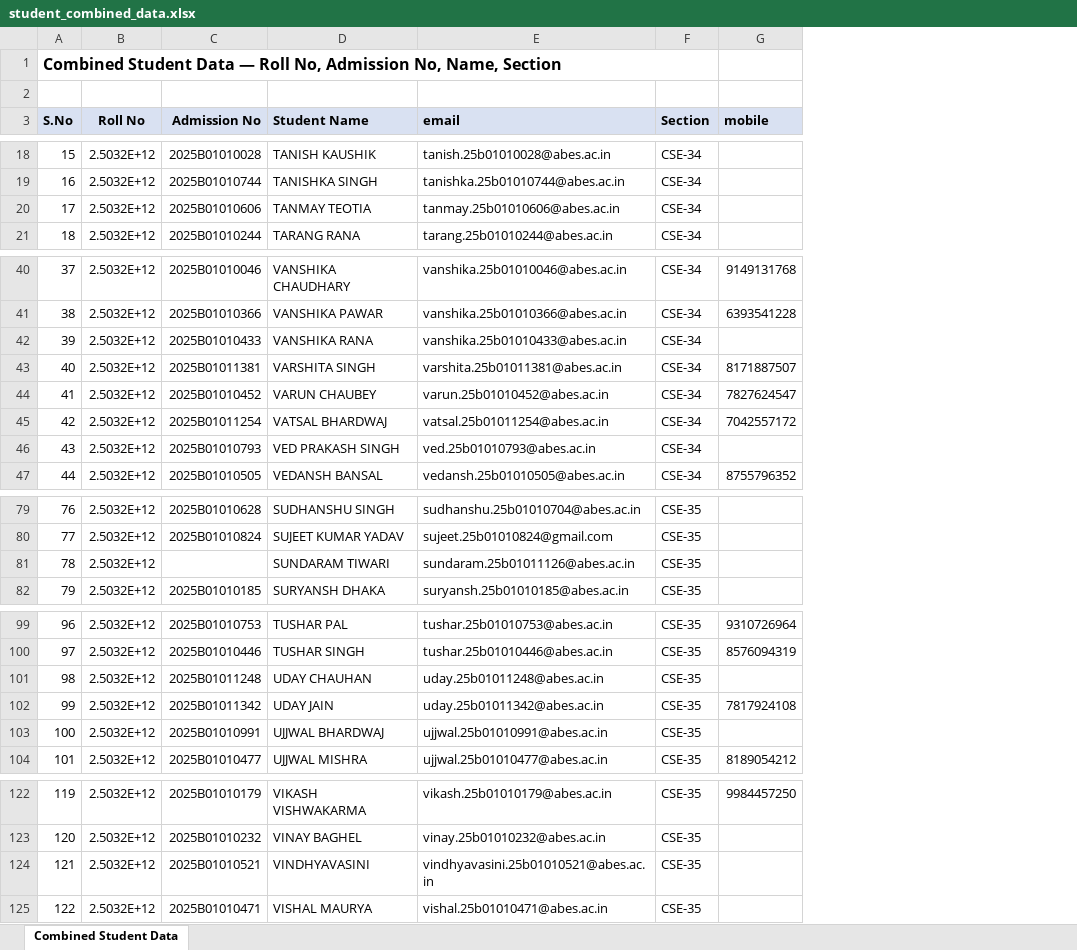
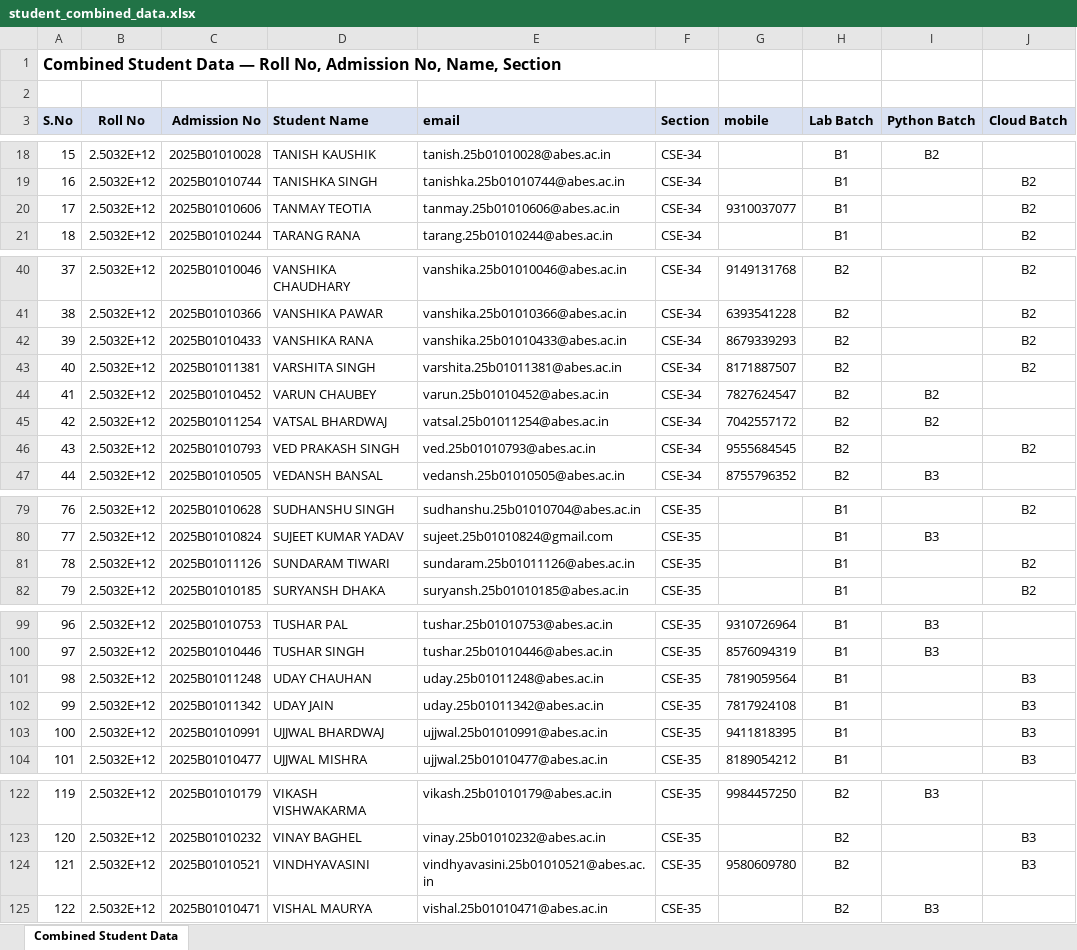
Before and after one commit to VanshSaxena1307/Attendance-Companion, an Excel workbook: data/seed/student_combined_data.xlsx, sheet Combined Student Data, drawn as a sheet; only a part is shown, gaps mark what is left out; values as stored, in another font and other column widths than the file's, no borders; the diff covers the shown part only; the diff names each change by its address in the sheet, - before the commit and + after, or states it on an @@ line.

Commit message:
Edited Student Profile

```diff
--- a/data/seed/student_combined_data.xlsx (sheet Combined Student Data)
+++ b/data/seed/student_combined_data.xlsx (sheet Combined Student Data)
+column H (Lab Batch), rows 18-21: all B1; rows 40-47: all B2; rows 79-82: all B1; rows 99-104: all B1; rows 122-125: all B2
+column I (Python Batch), row 18: B2; rows 44-47: B2 | B2 |  | B3; row 80: B3; rows 99-100: B3 | B3; rows 122-125: B3 |  |  | B3
+column J (Cloud Batch), rows 19-21: all B2; rows 40-46: B2 | B2 | B2 | B2 |  |  | B2; rows 79-82: B2 |  | B2 | B2; rows 101-104: all B3; rows 123-124: B3 | B3
-G20 (mobile): (empty)
+G20 (mobile): 9310037077
-G42 (mobile): (empty)
+G42 (mobile): 8679339293
-G46 (mobile): (empty)
+G46 (mobile): 9555684545
-C81 (Admission No): (empty)
+C81 (Admission No): 2025B01011126
-G101 (mobile): (empty)
+G101 (mobile): 7819059564
-G103 (mobile): (empty)
+G103 (mobile): 9411818395
-G124 (mobile): (empty)
+G124 (mobile): 9580609780
```
Also changed, not shown: 13 edited cells elsewhere in this sheet, 1 other file.
